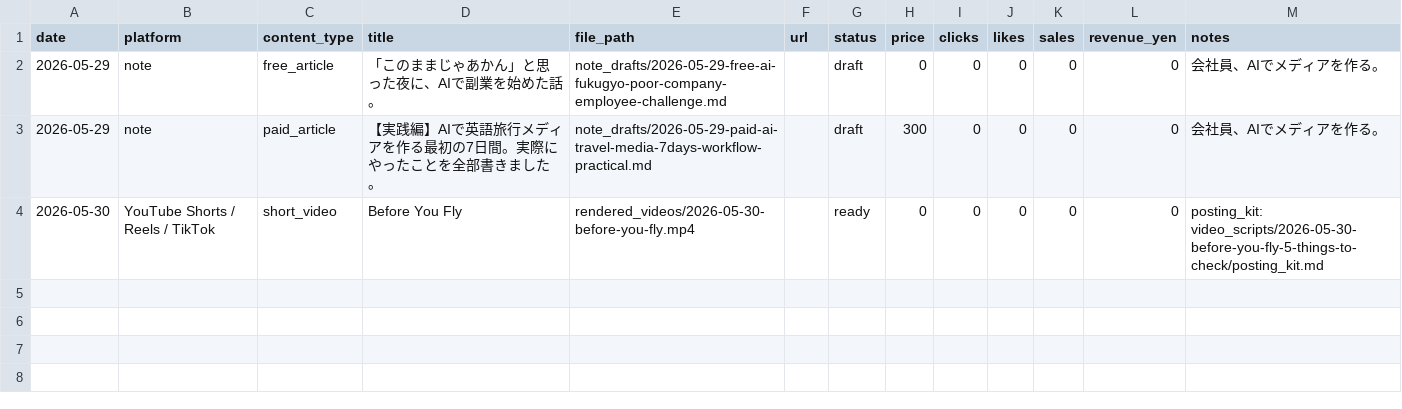
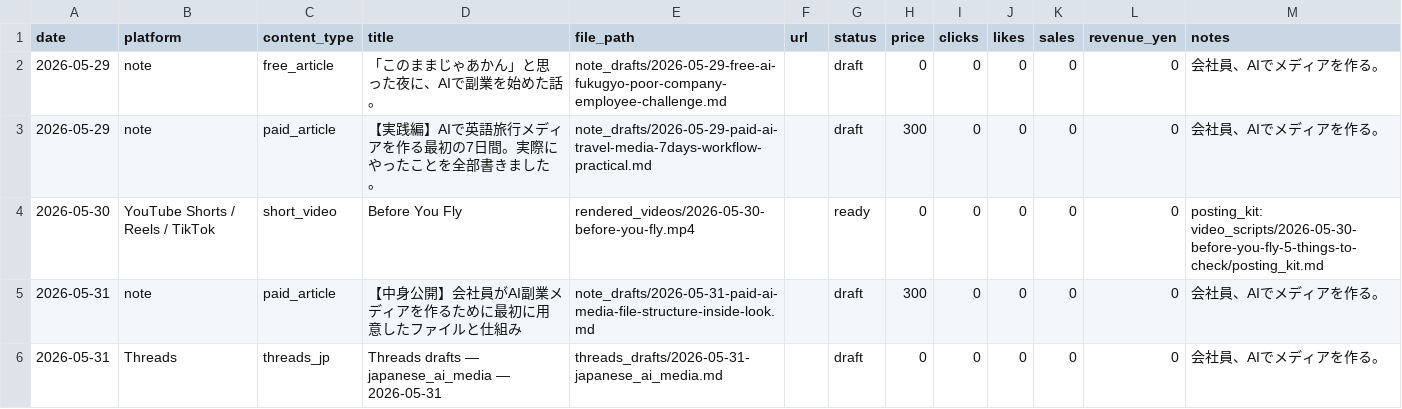
Before and after one commit to KYtripleS/travel-now-agent, a CSV file: data/monetization_log.csv, drawn as a sheet.

Commit message:
Add Threads JP drafts and log 2026-05-31 content

```diff
--- a/data/monetization_log.csv
+++ b/data/monetization_log.csv
@@ -4 +4,3 @@ date,platform,content_type,title,file_path,url,status,price,clicks,likes,sales,r
 2026-05-30,YouTube Shorts / Reels / TikTok,short_video,Before You Fly,rendered_videos/2026-05-30-before-you-fly.mp4,,ready,0,0,0,0,0,posting_kit: video_scripts/2026-05-30-before-you-fly-5-things-to-check/posting_kit.md
+2026-05-31,note,paid_article,【中身公開】会社員がAI副業メディアを作るために最初に用意したファイルと仕組み,note_drafts/2026-05-31-paid-ai-media-file-structure-inside-look.md,,draft,300,0,0,0,0,会社員、AIでメディアを作る。
+2026-05-31,Threads,threads_jp,Threads drafts — japanese_ai_media — 2026-05-31,threads_drafts/2026-05-31-japanese_ai_media.md,,draft,0,0,0,0,0,会社員、AIでメディアを作る。
```
Also changed, not shown: 1 other file.
